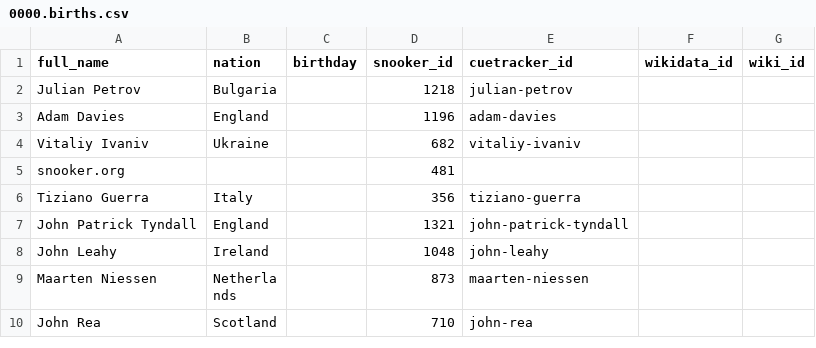
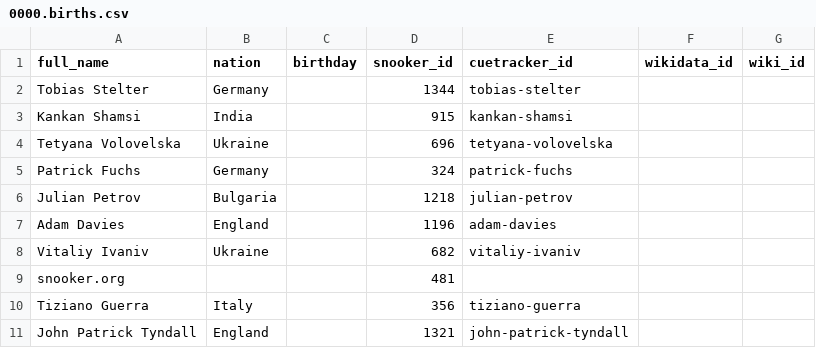
Before and after one commit to dreamerminsk/wiki-langs, a CSV file: players/0000.births.csv, drawn as a sheet; only a part is shown; the shorter side is filled out with more unchanged rows.

Commit message:
update csv tables

```diff
--- a/players/0000.births.csv
+++ b/players/0000.births.csv
@@ -1,2 +1,6 @@
 full_name,nation,birthday,snooker_id,cuetracker_id,wikidata_id,wiki_id
+Tobias Stelter,Germany,,1344,tobias-stelter,,
+Kankan Shamsi,India,,915,kankan-shamsi,,
+Tetyana Volovelska,Ukraine,,696,tetyana-volovelska,,
+Patrick Fuchs,Germany,,324,patrick-fuchs,,
 Julian Petrov,Bulgaria,,1218,julian-petrov,,
```
Also changed, not shown: players/1970.births.csv, players/1980.births.csv.
